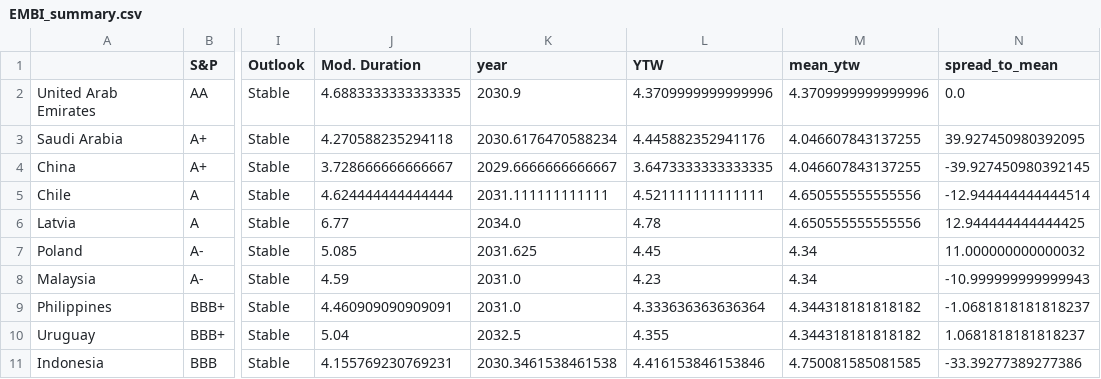
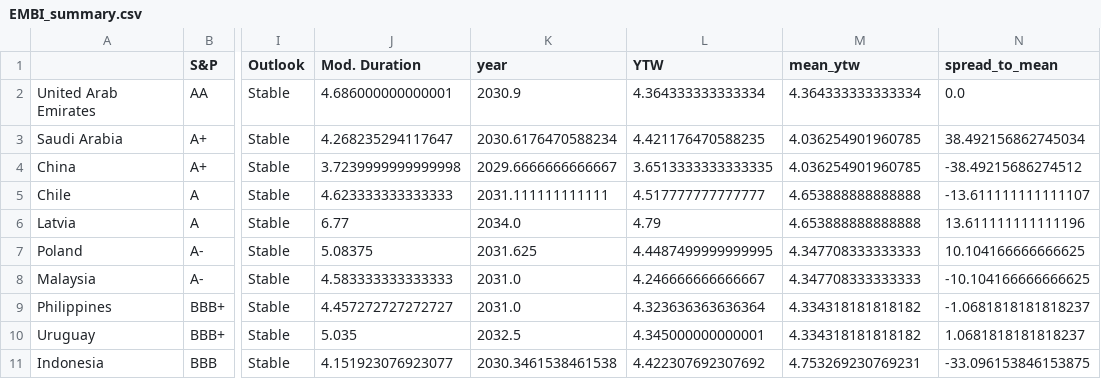
Before and after one commit to DataVizHonduran/EM_spreads_vs_ratings, a CSV file: EMBI_summary.csv, drawn as a sheet; only a part is shown, gaps mark what is left out; the diff covers the shown part only; the diff names each change by its address in the sheet, - before the commit and + after, or states it on an @@ line.

```diff
--- a/EMBI_summary.csv
+++ b/EMBI_summary.csv
-J2 (Mod. Duration): 4.6883333333333335
+J2 (Mod. Duration): 4.686000000000001
-L2 (YTW): 4.3709999999999996
+L2 (YTW): 4.364333333333334
-M2 (mean_ytw): 4.3709999999999996
+M2 (mean_ytw): 4.364333333333334
-J3 (Mod. Duration): 4.270588235294118
+J3 (Mod. Duration): 4.268235294117647
-L3 (YTW): 4.445882352941176
+L3 (YTW): 4.421176470588235
-M3:M4 (mean_ytw): 4.046607843137255
+M3:M4 (mean_ytw): 4.036254901960785
-N3 (spread_to_mean): 39.927450980392095
+N3 (spread_to_mean): 38.492156862745034
-J4 (Mod. Duration): 3.728666666666667
+J4 (Mod. Duration): 3.7239999999999998
-L4 (YTW): 3.6473333333333335
+L4 (YTW): 3.6513333333333335
-N4 (spread_to_mean): -39.927450980392145
+N4 (spread_to_mean): -38.49215686274512
-J5 (Mod. Duration): 4.624444444444444
+J5 (Mod. Duration): 4.623333333333333
-L5 (YTW): 4.521111111111111
+L5 (YTW): 4.517777777777777
-M5:M6 (mean_ytw): 4.650555555555556
+M5:M6 (mean_ytw): 4.653888888888888
-N5 (spread_to_mean): -12.944444444444514
+N5 (spread_to_mean): -13.611111111111107
-L6 (YTW): 4.78
+L6 (YTW): 4.79
-N6 (spread_to_mean): 12.944444444444425
+N6 (spread_to_mean): 13.611111111111196
-J7 (Mod. Duration): 5.085
+J7 (Mod. Duration): 5.08375
-L7 (YTW): 4.45
+L7 (YTW): 4.4487499999999995
-M7:M8 (mean_ytw): 4.34
+M7:M8 (mean_ytw): 4.347708333333333
-N7 (spread_to_mean): 11.000000000000032
+N7 (spread_to_mean): 10.104166666666625
-J8 (Mod. Duration): 4.59
+J8 (Mod. Duration): 4.583333333333333
-L8 (YTW): 4.23
+L8 (YTW): 4.246666666666667
-N8 (spread_to_mean): -10.999999999999943
+N8 (spread_to_mean): -10.104166666666625
-J9 (Mod. Duration): 4.460909090909091
+J9 (Mod. Duration): 4.457272727272727
-L9 (YTW): 4.333636363636364
+L9 (YTW): 4.323636363636364
-M9:M10 (mean_ytw): 4.344318181818182
+M9:M10 (mean_ytw): 4.334318181818182
-J10 (Mod. Duration): 5.04
+J10 (Mod. Duration): 5.035
-L10 (YTW): 4.355
+L10 (YTW): 4.345000000000001
-J11 (Mod. Duration): 4.155769230769231
+J11 (Mod. Duration): 4.151923076923077
-L11 (YTW): 4.416153846153846
+L11 (YTW): 4.422307692307692
-M11 (mean_ytw): 4.750081585081585
+M11 (mean_ytw): 4.753269230769231
-N11 (spread_to_mean): -33.39277389277386
+N11 (spread_to_mean): -33.096153846153875
```
Also changed, not shown: 120 edited cells elsewhere in this file, GBI_summary.csv, 1 other file.
